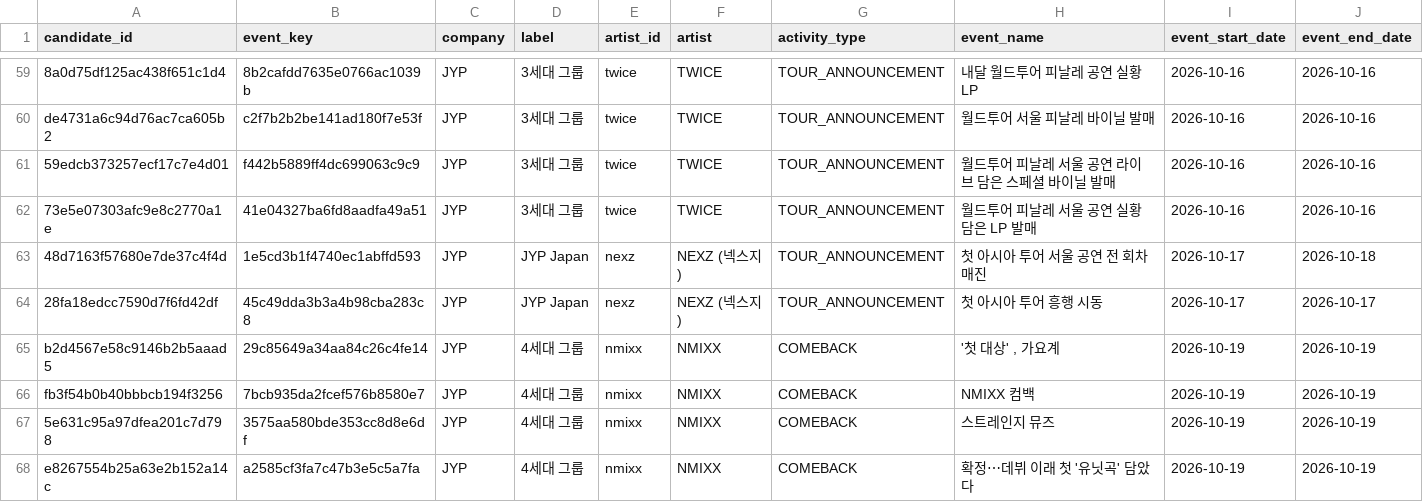
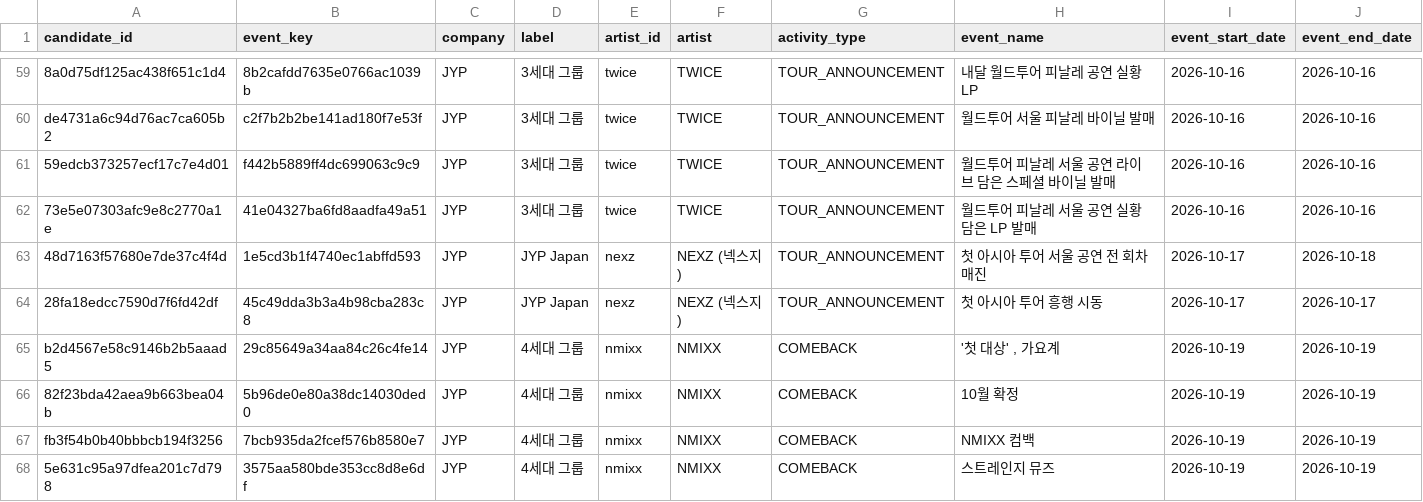
Before and after one commit to Jayjayredick/kpop-activity-calendar, a CSV file: data/review_queue.csv, drawn as a sheet; only a part is shown, gaps mark what is left out; the shorter side is filled out with more unchanged rows; rows hold the shown columns only; the diff covers the shown part only; the diff names each change by its address in the sheet, - before the commit and + after, or states it on an @@ line.

```diff
--- a/data/review_queue.csv
+++ b/data/review_queue.csv
+row 66: 82f23bda42aea9b663bea04b | 5b96de0e80a38dc14030ded0 | JYP | 4세대 그룹 | nmixx | NMIXX | COMEBACK | 10월 확정 | 2026-10-19 | 2026-10-19
```
Also changed, not shown: 3 added rows and 10 edited cells elsewhere in this file, data/daily_collected.csv, 2 other files.
